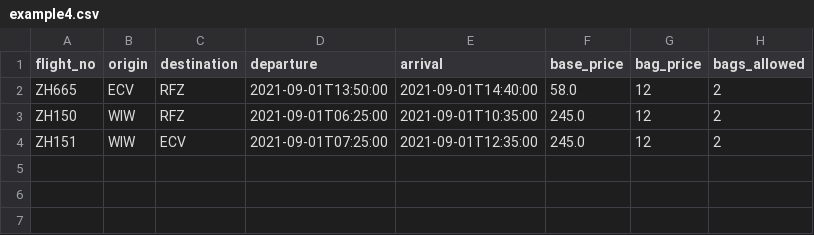
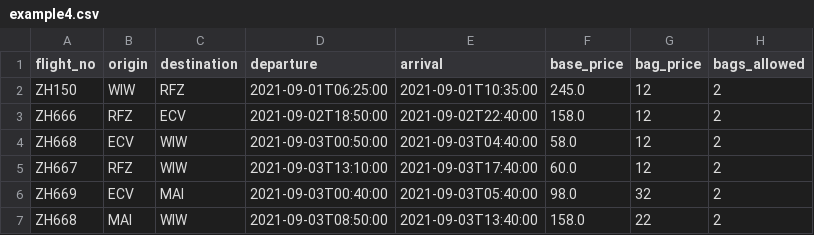
Before and after one commit to balintdecsi/python-weekend-entry-task, a CSV file: example/example4.csv, drawn as a sheet.

```diff
--- a/example/example4.csv
+++ b/example/example4.csv
@@ -1,4 +1,7 @@
 flight_no,origin,destination,departure,arrival,base_price,bag_price,bags_allowed
-ZH665,ECV,RFZ,2021-09-01T13:50:00,2021-09-01T14:40:00,58.0,12,2
 ZH150,WIW,RFZ,2021-09-01T06:25:00,2021-09-01T10:35:00,245.0,12,2
-ZH151,WIW,ECV,2021-09-01T07:25:00,2021-09-01T12:35:00,245.0,12,2
+ZH666,RFZ,ECV,2021-09-02T18:50:00,2021-09-02T22:40:00,158.0,12,2
+ZH668,ECV,WIW,2021-09-03T00:50:00,2021-09-03T04:40:00,58.0,12,2
+ZH667,RFZ,WIW,2021-09-03T13:10:00,2021-09-03T17:40:00,60.0,12,2
+ZH669,ECV,MAI,2021-09-03T00:40:00,2021-09-03T05:40:00,98.0,32,2
+ZH668,MAI,WIW,2021-09-03T08:50:00,2021-09-03T13:40:00,158.0,22,2
```
Also changed, not shown: 4 other files.
